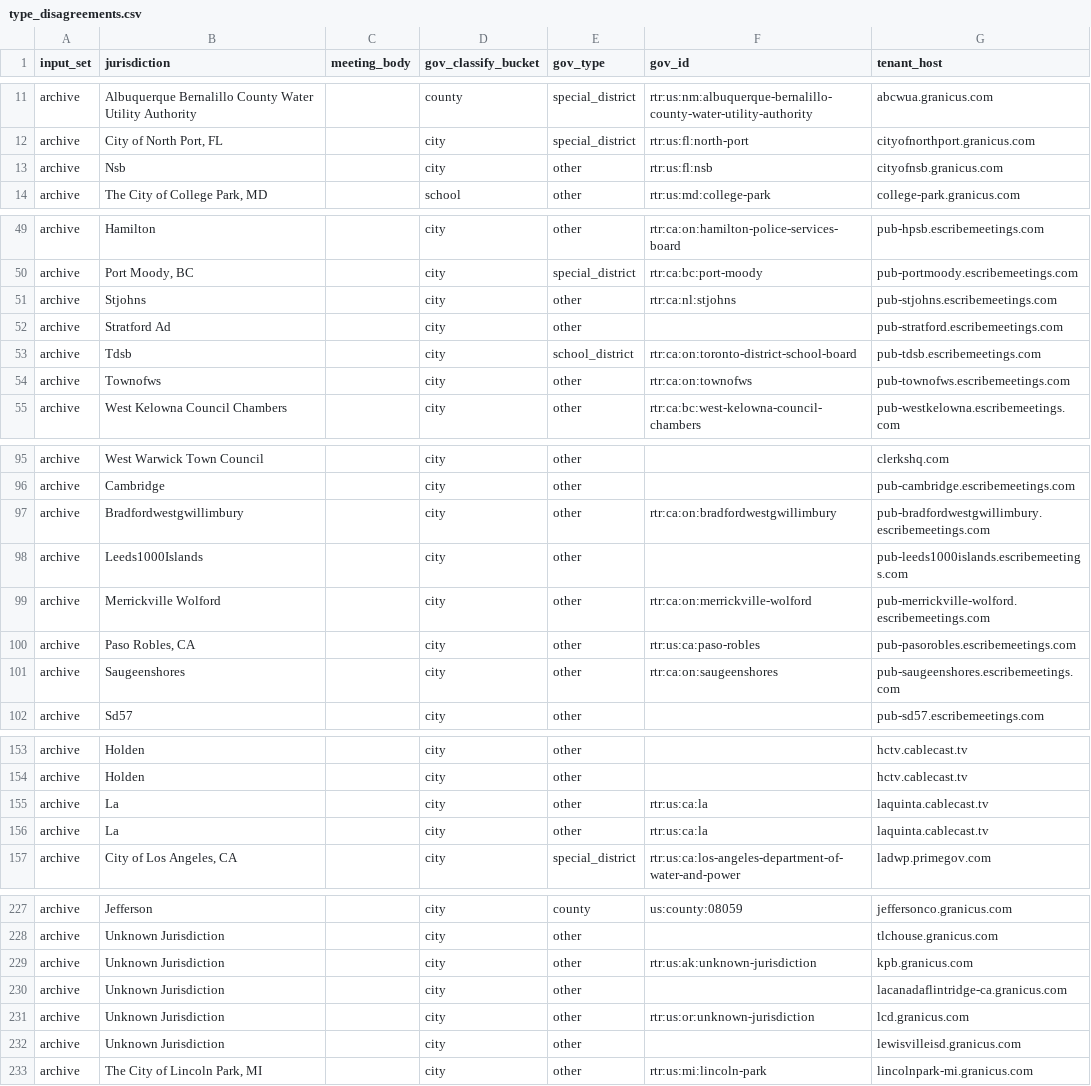
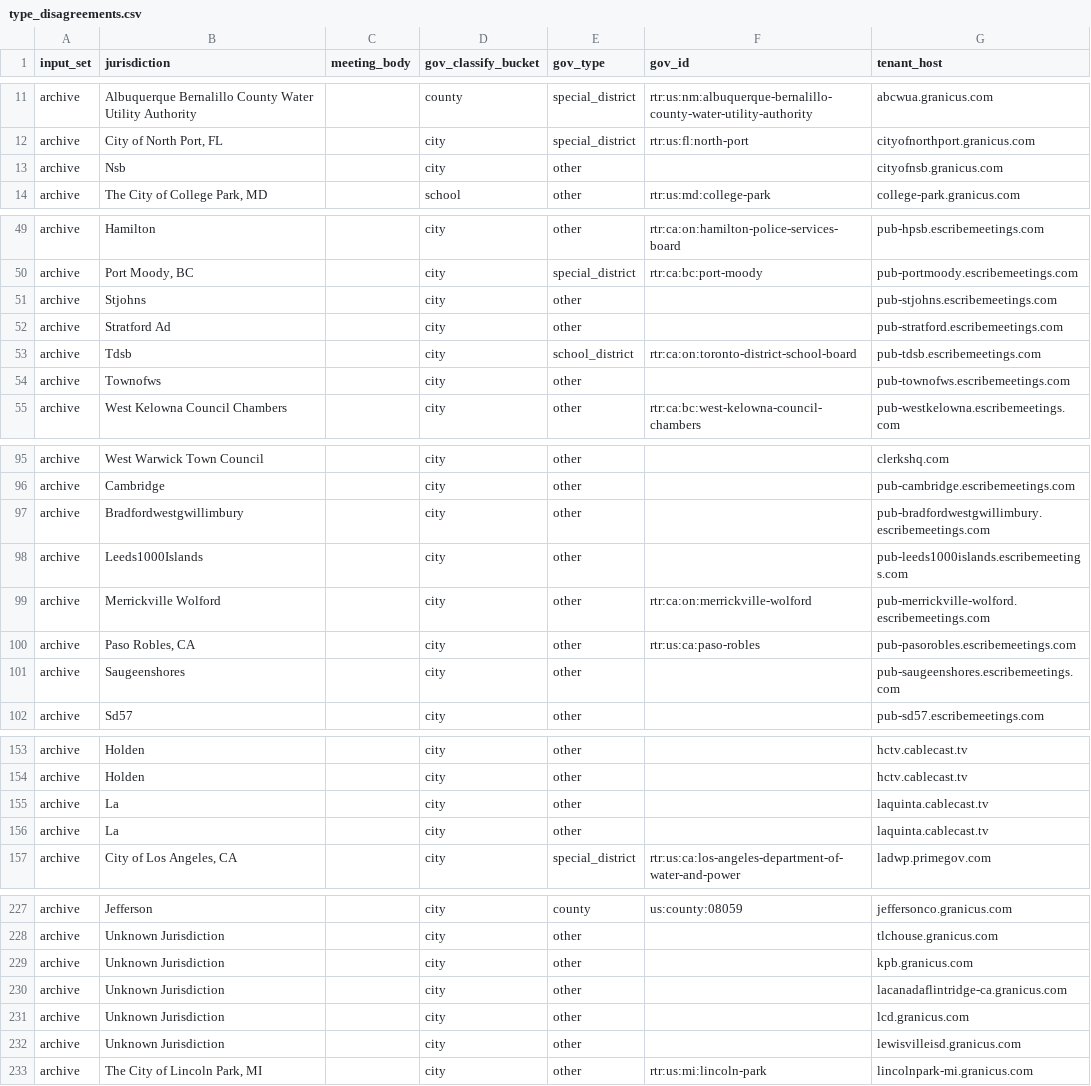
Before and after one commit to mroconnell/rtr-deeplink, a CSV file: reports/gov_registry_scoring_2026-09-02/type_disagreements.csv, drawn as a sheet; only a part is shown, gaps mark what is left out; the diff covers the shown part only.

```diff
--- a/reports/gov_registry_scoring_2026-09-02/type_disagreements.csv
+++ b/reports/gov_registry_scoring_2026-09-02/type_disagreements.csv
@@ -12,3 +12,3 @@ archive,Albuquerque Bernalillo County Water Utility Authority,,county,special_di
 archive,"City of North Port, FL",,city,special_district,rtr:us:fl:north-port,cityofnorthport.granicus.com
-archive,Nsb,,city,other,rtr:us:fl:nsb,cityofnsb.granicus.com
+archive,Nsb,,city,other,,cityofnsb.granicus.com
 archive,"The City of College Park, MD",,school,other,rtr:us:md:college-park,college-park.granicus.com
@@ -50,6 +50,6 @@ archive,Hamilton,,city,other,rtr:ca:on:hamilton-police-services-board,pub-hpsb.e
 archive,"Port Moody, BC",,city,special_district,rtr:ca:bc:port-moody,pub-portmoody.escribemeetings.com
-archive,Stjohns,,city,other,rtr:ca:nl:stjohns,pub-stjohns.escribemeetings.com
+archive,Stjohns,,city,other,,pub-stjohns.escribemeetings.com
 archive,Stratford Ad,,city,other,,pub-stratford.escribemeetings.com
 archive,Tdsb,,city,school_district,rtr:ca:on:toronto-district-school-board,pub-tdsb.escribemeetings.com
-archive,Townofws,,city,other,rtr:ca:on:townofws,pub-townofws.escribemeetings.com
+archive,Townofws,,city,other,,pub-townofws.escribemeetings.com
 archive,West Kelowna Council Chambers,,city,other,rtr:ca:bc:west-kelowna-council-chambers,pub-westkelowna.escribemeetings.com
@@ -96,3 +96,3 @@ archive,West Warwick Town Council,,city,other,,clerkshq.com
 archive,Cambridge,,city,other,,pub-cambridge.escribemeetings.com
-archive,Bradfordwestgwillimbury,,city,other,rtr:ca:on:bradfordwestgwillimbury,pub-bradfordwestgwillimbury.escribemeetings.com
+archive,Bradfordwestgwillimbury,,city,other,,pub-bradfordwestgwillimbury.escribemeetings.com
 archive,Leeds1000Islands,,city,other,,pub-leeds1000islands.escribemeetings.com
@@ -100,3 +100,3 @@ archive,Merrickville Wolford,,city,other,rtr:ca:on:merrickville-wolford,pub-merr
 archive,"Paso Robles, CA",,city,other,rtr:us:ca:paso-robles,pub-pasorobles.escribemeetings.com
-archive,Saugeenshores,,city,other,rtr:ca:on:saugeenshores,pub-saugeenshores.escribemeetings.com
+archive,Saugeenshores,,city,other,,pub-saugeenshores.escribemeetings.com
 archive,Sd57,,city,other,,pub-sd57.escribemeetings.com
@@ -154,4 +154,4 @@ archive,Holden,,city,other,,hctv.cablecast.tv
 archive,Holden,,city,other,,hctv.cablecast.tv
-archive,La,,city,other,rtr:us:ca:la,laquinta.cablecast.tv
-archive,La,,city,other,rtr:us:ca:la,laquinta.cablecast.tv
+archive,La,,city,other,,laquinta.cablecast.tv
+archive,La,,city,other,,laquinta.cablecast.tv
 archive,"City of Los Angeles, CA",,city,special_district,rtr:us:ca:los-angeles-department-of-water-and-power,ladwp.primegov.com
@@ -228,5 +228,5 @@ archive,Jefferson,,city,county,us:county:08059,jeffersonco.granicus.com
 archive,Unknown Jurisdiction,,city,other,,tlchouse.granicus.com
-archive,Unknown Jurisdiction,,city,other,rtr:us:ak:unknown-jurisdiction,kpb.granicus.com
+archive,Unknown Jurisdiction,,city,other,,kpb.granicus.com
 archive,Unknown Jurisdiction,,city,other,,lacanadaflintridge-ca.granicus.com
-archive,Unknown Jurisdiction,,city,other,rtr:us:or:unknown-jurisdiction,lcd.granicus.com
+archive,Unknown Jurisdiction,,city,other,,lcd.granicus.com
 archive,Unknown Jurisdiction,,city,other,,lewisvilleisd.granicus.com
```
Also changed, not shown: 23 edited cells elsewhere in this file, app/utils/jurisdiction_data/governments.csv, reports/gov_registry_scoring_2026-09-02/canada.csv, 12 other files.
